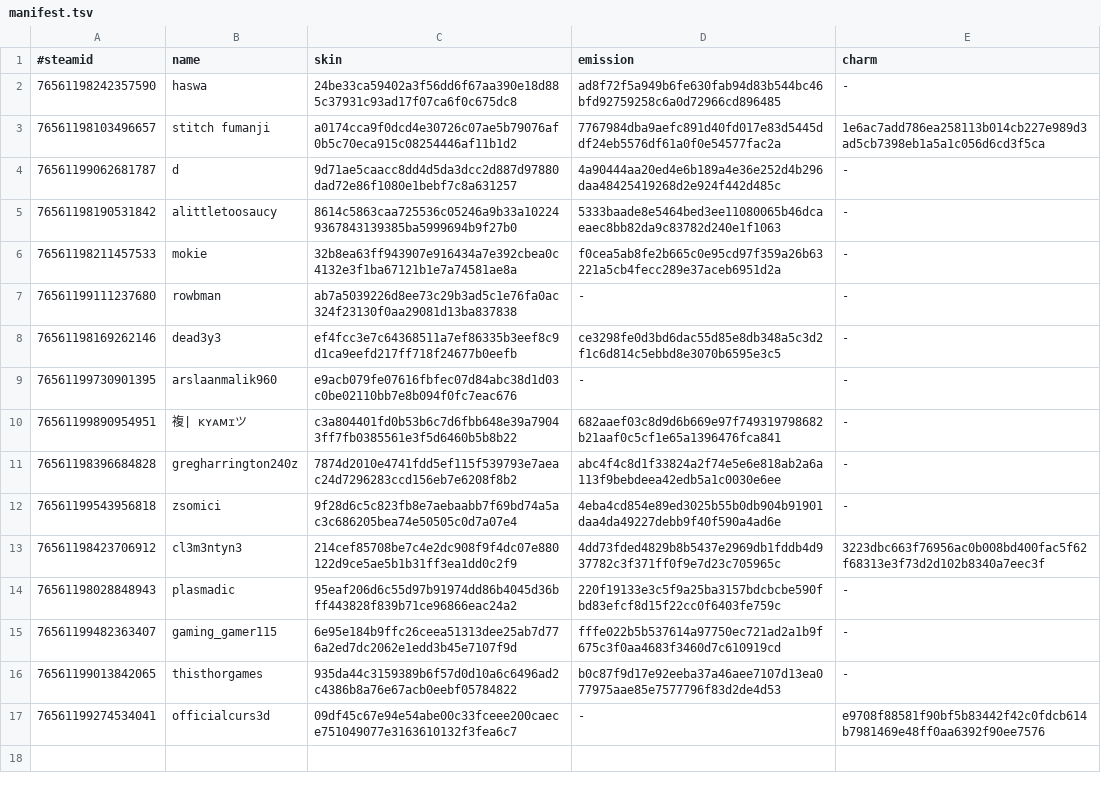
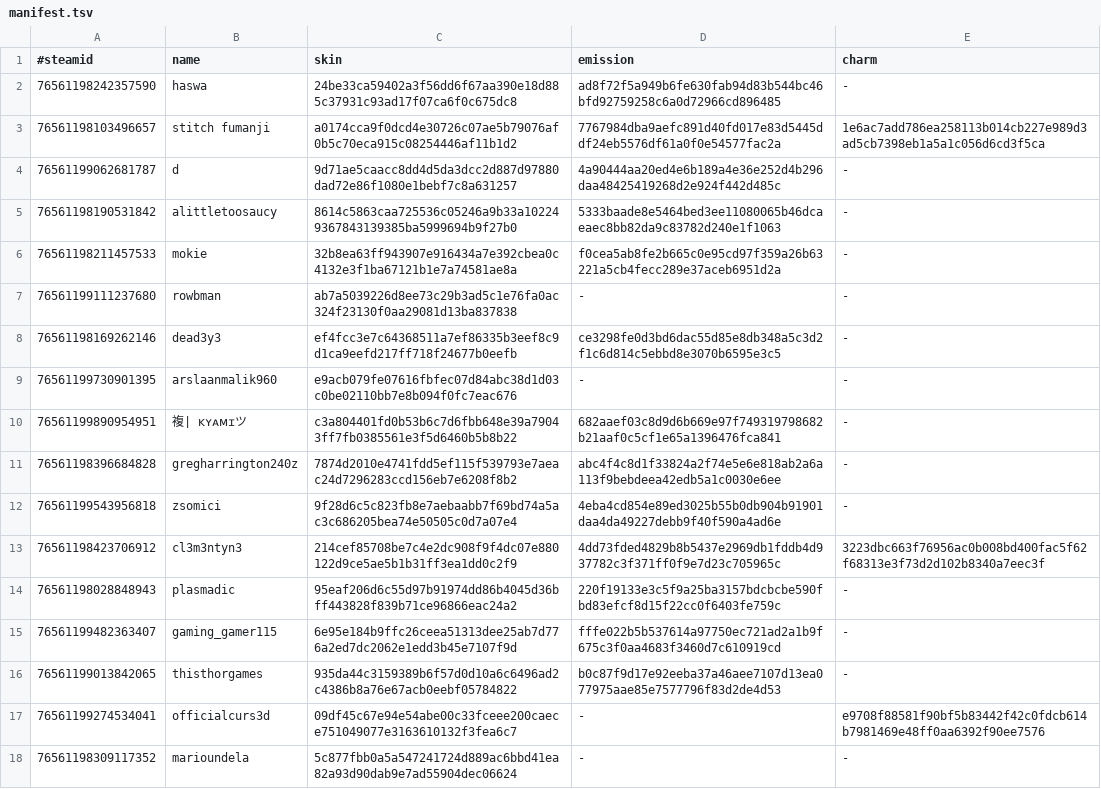
Before and after one commit to d1ll3x3/charm-skins-data, a TSV file: api/manifest.tsv, drawn as a sheet.

Commit message:
Update manifest

```diff
--- a/api/manifest.tsv
+++ b/api/manifest.tsv
@@ -17 +17,2 @@
 76561199274534041	officialcurs3d	09df45c67e94e54abe00c33fceee200caece751049077e3163610132f3fea6c7	-	e9708f88581f90bf5b83442f42c0fdcb614b7981469e48ff0aa6392f90ee7576
+76561198309117352	marioundela	5c877fbb0a5a547241724d889ac6bbd41ea82a93d90dab9e7ad55904dec06624	-	-
```
